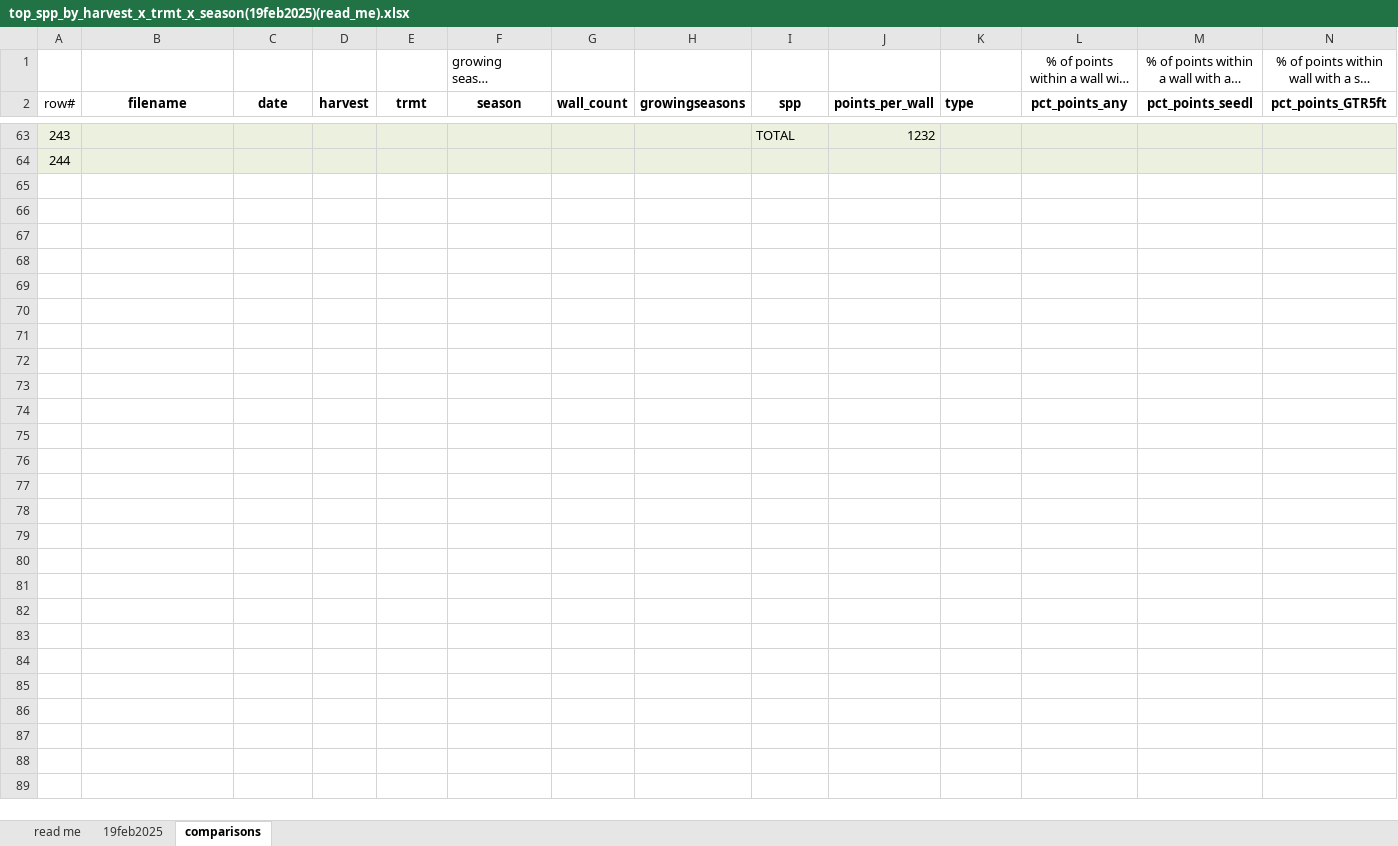
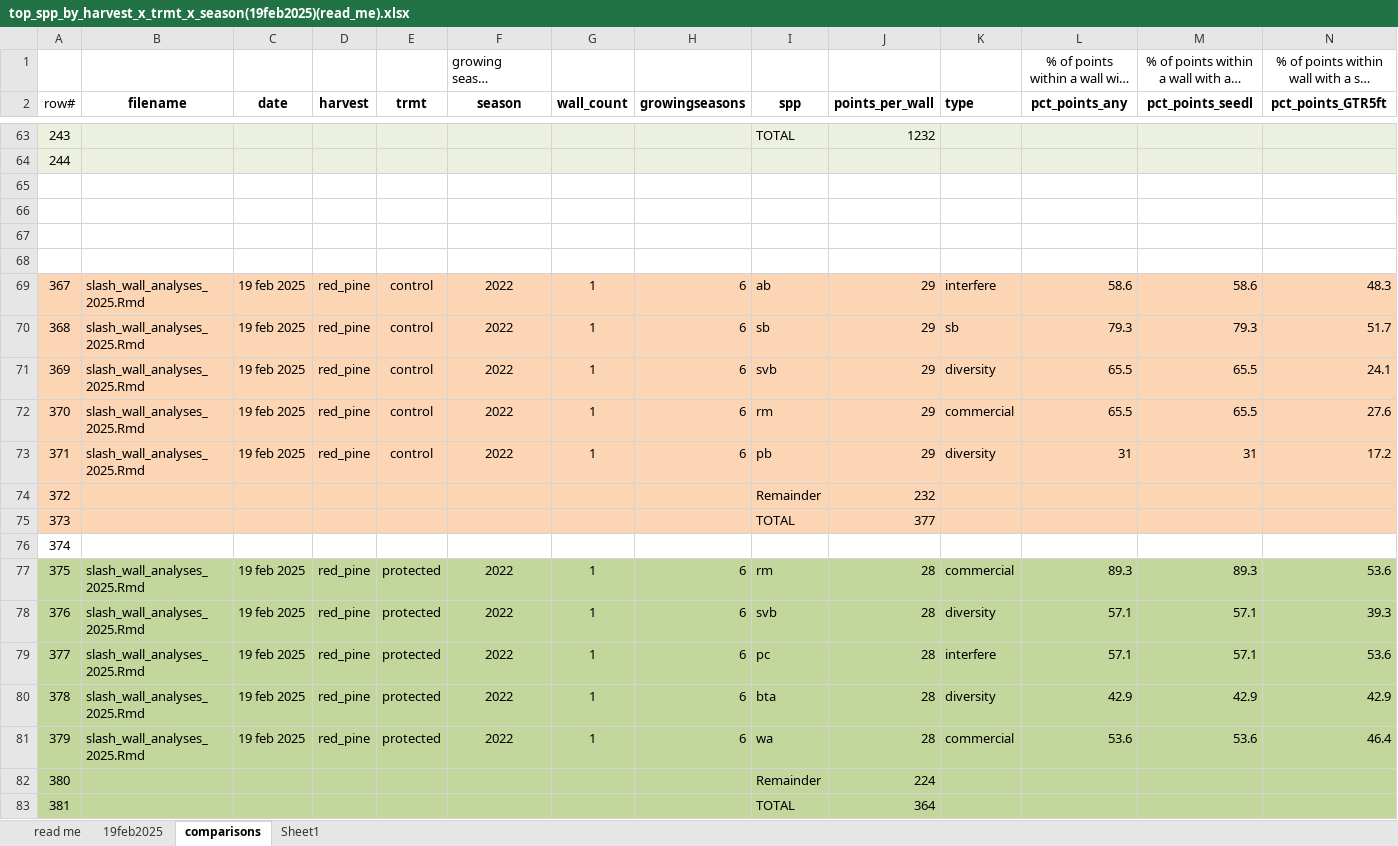
Before and after one commit to peter-smallidge/slash-wall-vegetation, an Excel workbook: summary output/top_spp_by_harvest_x_trmt_x_season(19feb2025)(read_me).xlsx, sheet comparisons, drawn as a sheet; only a part is shown, gaps mark what is left out; long unchanged cells end in …; values as stored, in another font and other column widths than the file's, no borders; rows hold the shown columns only; the diff names each change by its address in the sheet, - before the commit and + after, or states it on an @@ line.

Commit message:
Updates mostly to slash_veg_complete.Rmd to adapt it to read in the 2024 growing season data from "regen" and from "plot". Still more work to do. The df=plot2024 is very close, but df=regen2024 needs to be variable-matched to the pre 2024 data.

```diff
--- a/summary output/top_spp_by_harvest_x_trmt_x_season(19feb2025)(read_me).xlsx (sheet comparisons)
+++ b/summary output/top_spp_by_harvest_x_trmt_x_season(19feb2025)(read_me).xlsx (sheet comparisons)
+sheet tab: Sheet1
+row 65: (empty)
+row 66: (empty)
+row 67: (empty)
+row 68: (empty)
+row 69: 367 | slash_wall_analyses_2025.Rmd | 19 feb 2025 | red_pine | control | 2022 | 1 | 6 | ab | 29 | interfere | 58.6 | 58.6 | 48.3
+row 70: 368 | slash_wall_analyses_2025.Rmd | 19 feb 2025 | red_pine | control | 2022 | 1 | 6 | sb | 29 | sb | 79.3 | 79.3 | 51.7
+row 71: 369 | slash_wall_analyses_2025.Rmd | 19 feb 2025 | red_pine | control | 2022 | 1 | 6 | svb | 29 | diversity | 65.5 | 65.5 | 24.1
+row 72: 370 | slash_wall_analyses_2025.Rmd | 19 feb 2025 | red_pine | control | 2022 | 1 | 6 | rm | 29 | commercial | 65.5 | 65.5 | 27.6
+row 73: 371 | slash_wall_analyses_2025.Rmd | 19 feb 2025 | red_pine | control | 2022 | 1 | 6 | pb | 29 | diversity | 31 | 31 | 17.2
+row 74: 372 |  |  |  |  |  |  |  | Remainder | 232
+row 75: 373 |  |  |  |  |  |  |  | TOTAL | 377
+row 76: 374
+row 77: 375 | slash_wall_analyses_2025.Rmd | 19 feb 2025 | red_pine | protected | 2022 | 1 | 6 | rm | 28 | commercial | 89.3 | 89.3 | 53.6
+row 78: 376 | slash_wall_analyses_2025.Rmd | 19 feb 2025 | red_pine | protected | 2022 | 1 | 6 | svb | 28 | diversity | 57.1 | 57.1 | 39.3
+row 79: 377 | slash_wall_analyses_2025.Rmd | 19 feb 2025 | red_pine | protected | 2022 | 1 | 6 | pc | 28 | interfere | 57.1 | 57.1 | 53.6
+row 80: 378 | slash_wall_analyses_2025.Rmd | 19 feb 2025 | red_pine | protected | 2022 | 1 | 6 | bta | 28 | diversity | 42.9 | 42.9 | 42.9
+row 81: 379 | slash_wall_analyses_2025.Rmd | 19 feb 2025 | red_pine | protected | 2022 | 1 | 6 | wa | 28 | commercial | 53.6 | 53.6 | 46.4
+row 82: 380 |  |  |  |  |  |  |  | Remainder | 224
+row 83: 381 |  |  |  |  |  |  |  | TOTAL | 364
```
Also changed, not shown: sheet 19feb2025, slash.wall.data_2024_FINAL.xlsx, summary output/campridge_overstory_by_point_2023data(13feb2025).xlsx, 4 other files.
